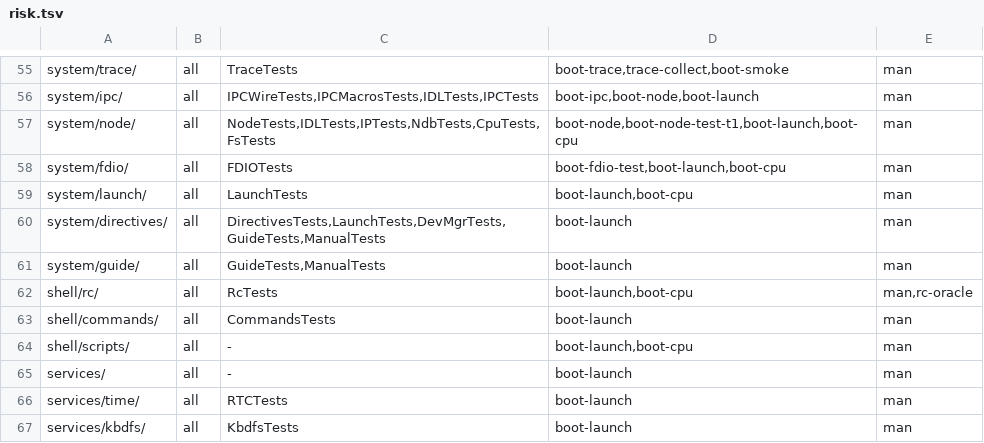
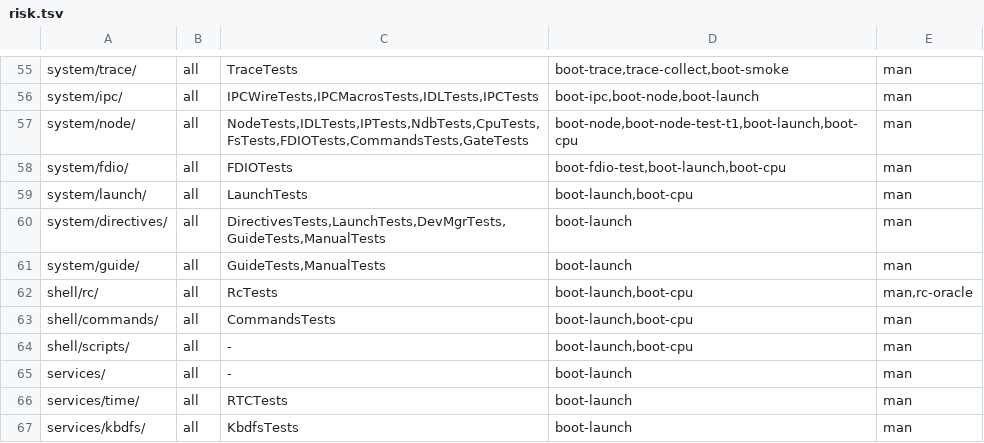
Before and after one commit to JamesKane/VectraOS, a TSV file: docs/risk.tsv, drawn as a sheet; only a part is shown, gaps mark what is left out.

```diff
--- a/docs/risk.tsv
+++ b/docs/risk.tsv
@@ -56,3 +56,3 @@ system/trace/	all	TraceTests	boot-trace,trace-collect,boot-smoke	man
 system/ipc/	all	IPCWireTests,IPCMacrosTests,IDLTests,IPCTests	boot-ipc,boot-node,boot-launch	man
-system/node/	all	NodeTests,IDLTests,IPTests,NdbTests,CpuTests,FsTests	boot-node,boot-node-test-t1,boot-launch,boot-cpu	man
+system/node/	all	NodeTests,IDLTests,IPTests,NdbTests,CpuTests,FsTests,FDIOTests,CommandsTests,GateTests	boot-node,boot-node-test-t1,boot-launch,boot-cpu	man
 system/fdio/	all	FDIOTests	boot-fdio-test,boot-launch,boot-cpu	man
@@ -62,3 +62,3 @@ system/guide/	all	GuideTests,ManualTests	boot-launch	man
 shell/rc/	all	RcTests	boot-launch,boot-cpu	man,rc-oracle
-shell/commands/	all	CommandsTests	boot-launch	man
+shell/commands/	all	CommandsTests	boot-launch,boot-cpu	man
 shell/scripts/	all	-	boot-launch,boot-cpu	man
```
Also changed, not shown: 17 other files.
